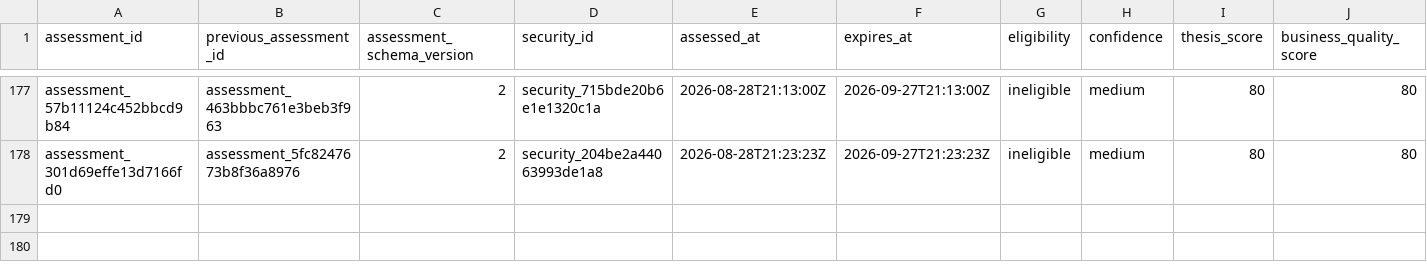
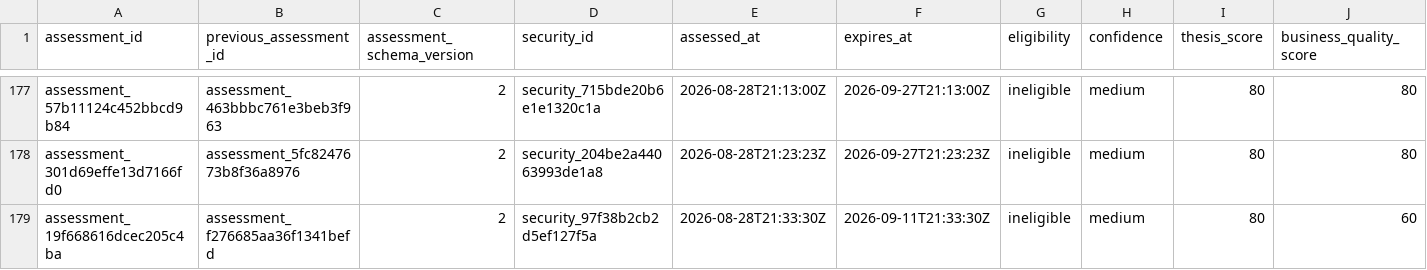
Before and after one commit to Kabutojira/PaperTrader, a CSV file: data/tables/security_assessment_history.csv, drawn as a sheet; only a part is shown, gaps mark what is left out; rows hold the shown columns only; the diff names each change by its address in the sheet, - before the commit and + after, or states it on an @@ line.

```diff
--- a/data/tables/security_assessment_history.csv
+++ b/data/tables/security_assessment_history.csv
+row 179: assessment_19f668616dcec205c4ba | assessment_f276685aa36f1341befd | 2 | security_97f38b2cb2d5ef127f5a | 2026-08-28T21:33:30Z | 2026-09-11T21:33:30Z | ineligible | medium | 80 | 60
```
Also changed, not shown: data/operations/operations_history.csv, data/tables/securities.csv, 22 other files.
